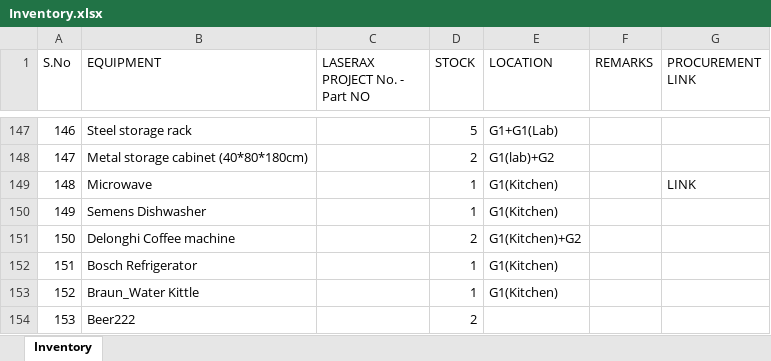
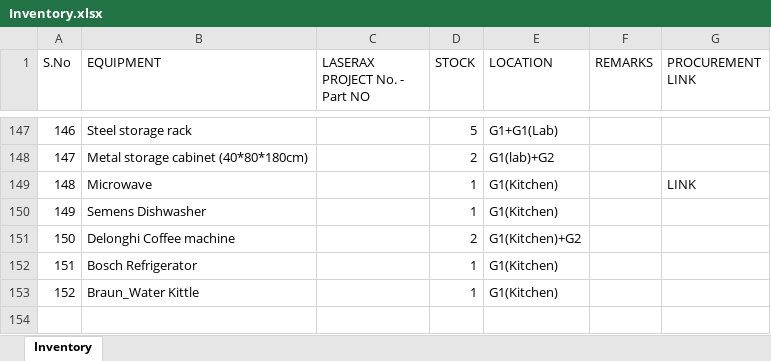
Before and after one commit to BBhattarai445/Inventory-Management, an Excel workbook: Inventory.xlsx, sheet Inventory, drawn as a sheet; only a part is shown, gaps mark what is left out; values as stored, in another font and other column widths than the file's, no borders; the diff names each change by its address in the sheet, - before the commit and + after, or states it on an @@ line.

Commit message:
Update inventory via Laserax Inventory Manager

```diff
--- a/Inventory.xlsx (sheet Inventory)
+++ b/Inventory.xlsx (sheet Inventory)
-row 154: 153 | Beer222 |  | 2
```
